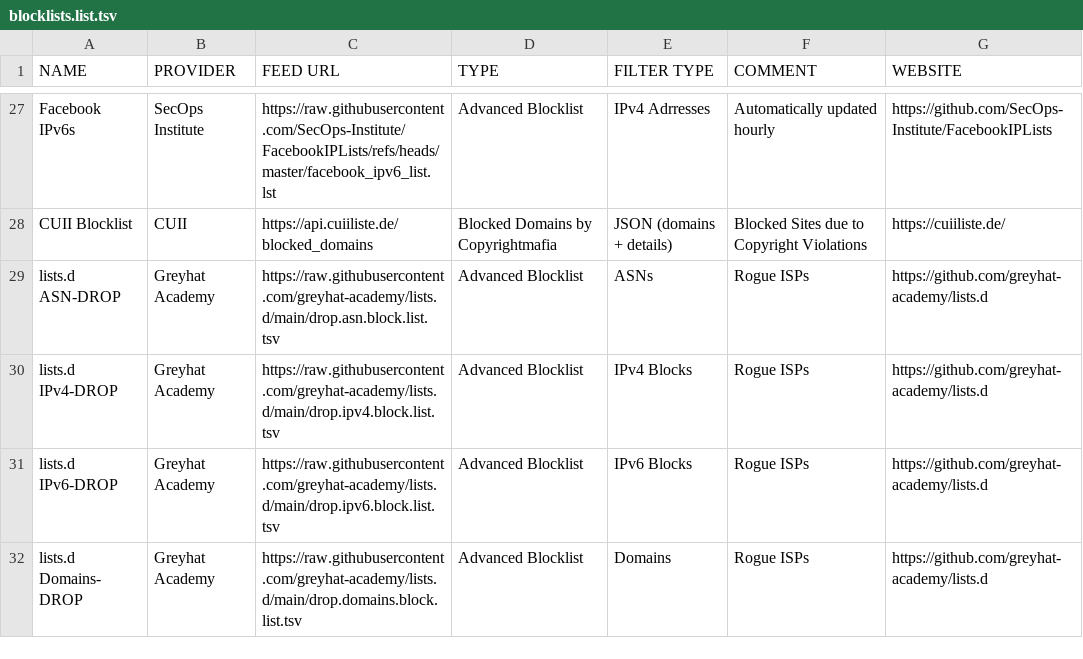
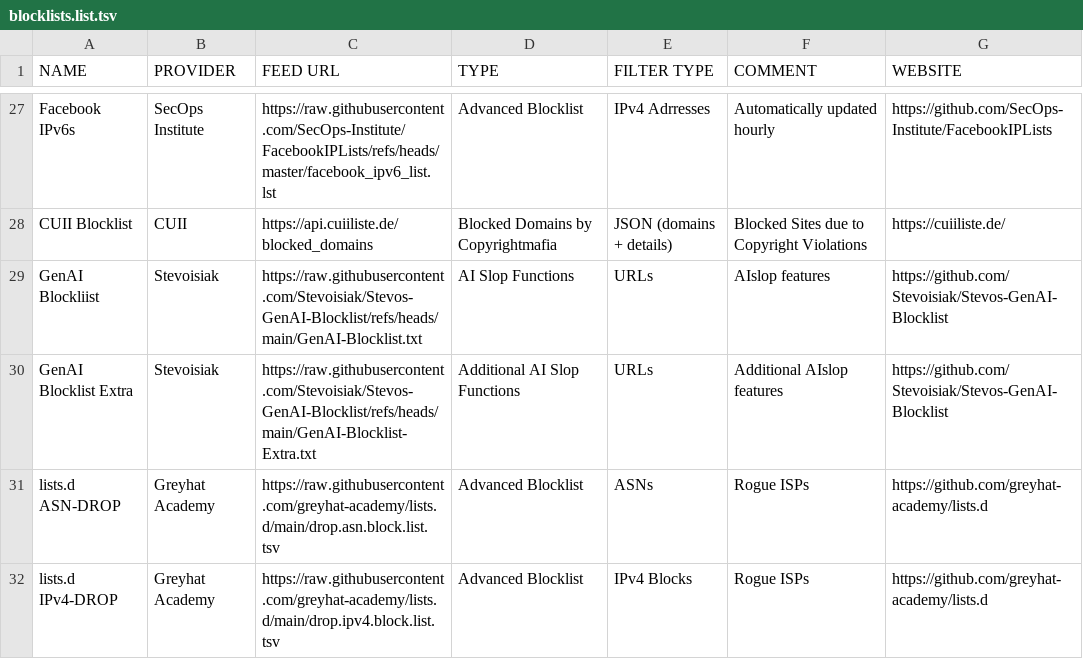
Before and after one commit to greyhat-academy/lists.d, a TSV file: blocklists.list.tsv, drawn as a sheet; only a part is shown, gaps mark what is left out; the shorter side is filled out with more unchanged rows.

Commit message:
Adding Stevoisiak's Generative "AI" blocklist to blocklists.list.tsv
Signed-off-by: kkarhan <kevin@karhan.guru>

```diff
--- a/blocklists.list.tsv
+++ b/blocklists.list.tsv
@@ -28,2 +28,4 @@ Facebook IPv6s	SecOps Institute	https://raw.githubusercontent.com/SecOps-Institu
 CUII Blocklist	CUII	https://api.cuiiliste.de/blocked_domains	Blocked Domains by Copyrightmafia	JSON (domains + details)	Blocked Sites due to Copyright Violations	https://cuiiliste.de/
+GenAI Blockliist	Stevoisiak	https://raw.githubusercontent.com/Stevoisiak/Stevos-GenAI-Blocklist/refs/heads/main/GenAI-Blocklist.txt	AI Slop Functions	URLs	AIslop features	https://github.com/Stevoisiak/Stevos-GenAI-Blocklist
+GenAI Blocklist Extra	Stevoisiak	https://raw.githubusercontent.com/Stevoisiak/Stevos-GenAI-Blocklist/refs/heads/main/GenAI-Blocklist-Extra.txt	Additional AI Slop Functions	URLs	Additional AIslop features	https://github.com/Stevoisiak/Stevos-GenAI-Blocklist
 lists.d ASN-DROP	Greyhat Academy	https://raw.githubusercontent.com/greyhat-academy/lists.d/main/drop.asn.block.list.tsv	Advanced Blocklist	ASNs	Rogue ISPs	https://github.com/greyhat-academy/lists.d
```
Also changed, not shown: 1 other file.
